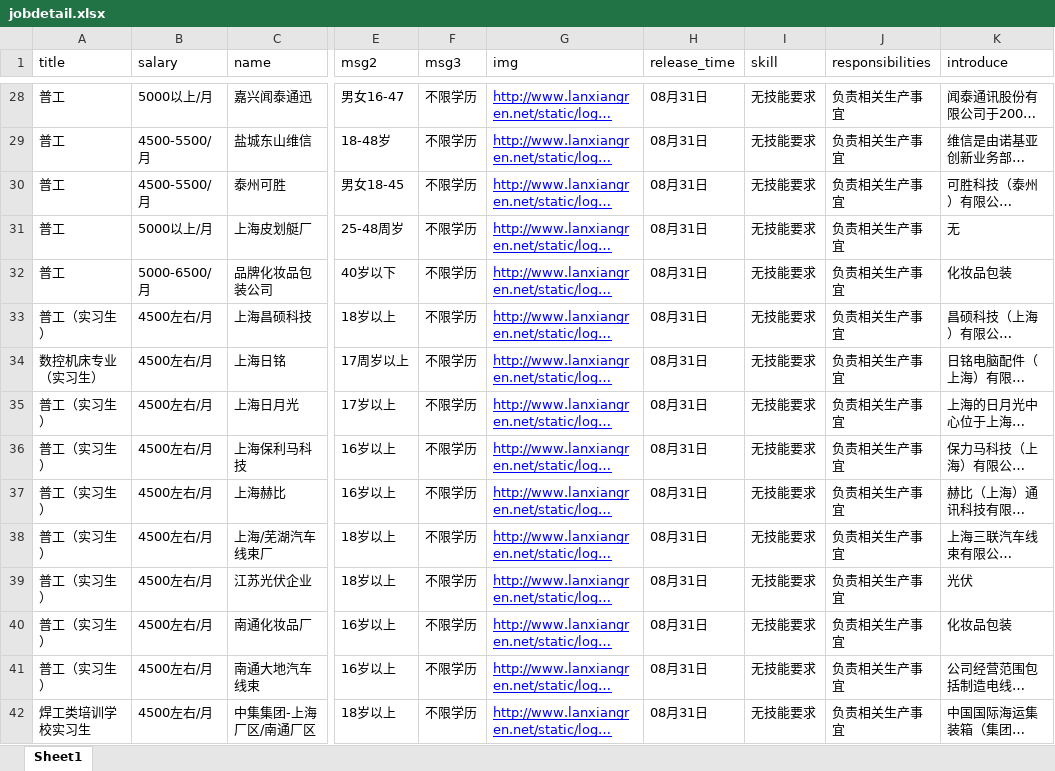
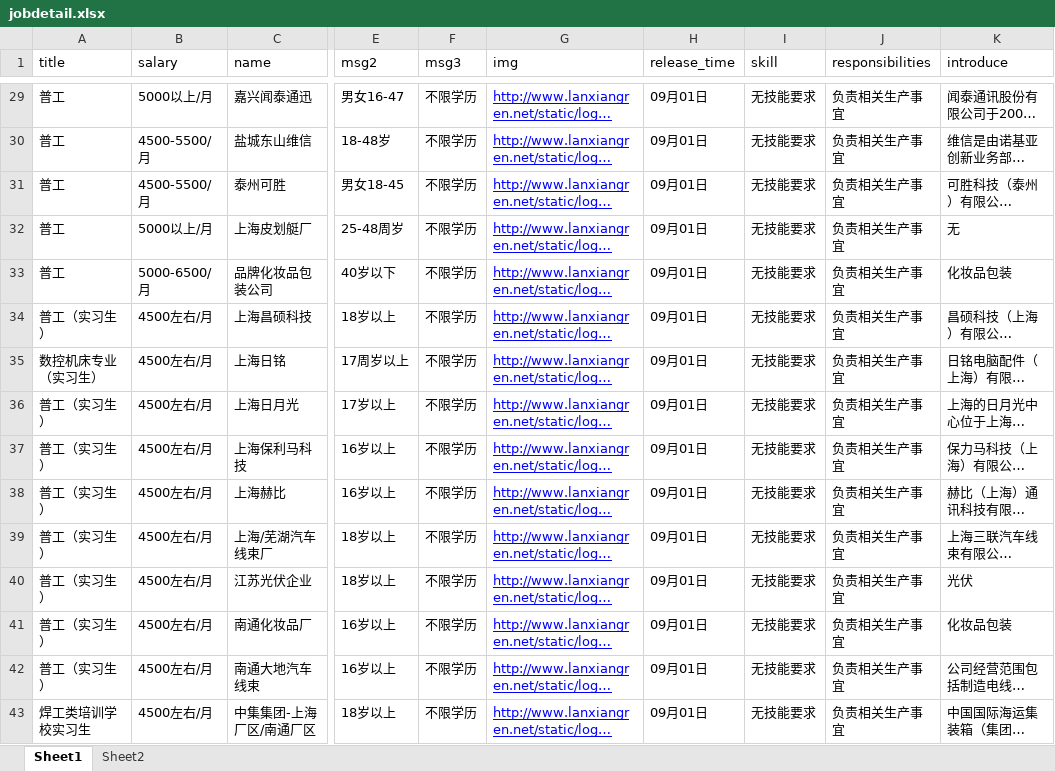
Before and after one commit to balzaron/blueVector, an Excel workbook: jobdetail.xlsx, sheet Sheet1, drawn as a sheet; only a part is shown, gaps mark what is left out; long unchanged cells end in …; values as stored, in another font and other column widths than the file's, no borders; addresses are those after the commit; the diff covers the shown part only; the diff names each change by its address in the sheet, - before the commit and + after, or states it on an @@ line.

```diff
--- a/jobdetail.xlsx (sheet Sheet1)
+++ b/jobdetail.xlsx (sheet Sheet1)
+sheet tab: Sheet2
-H29:H43 (release_time): 08月31日
+H29:H43 (release_time): 09月01日
```
Also changed, not shown: 1 added row, 26 edited cells and cell formats elsewhere in this sheet, 2 other files.
